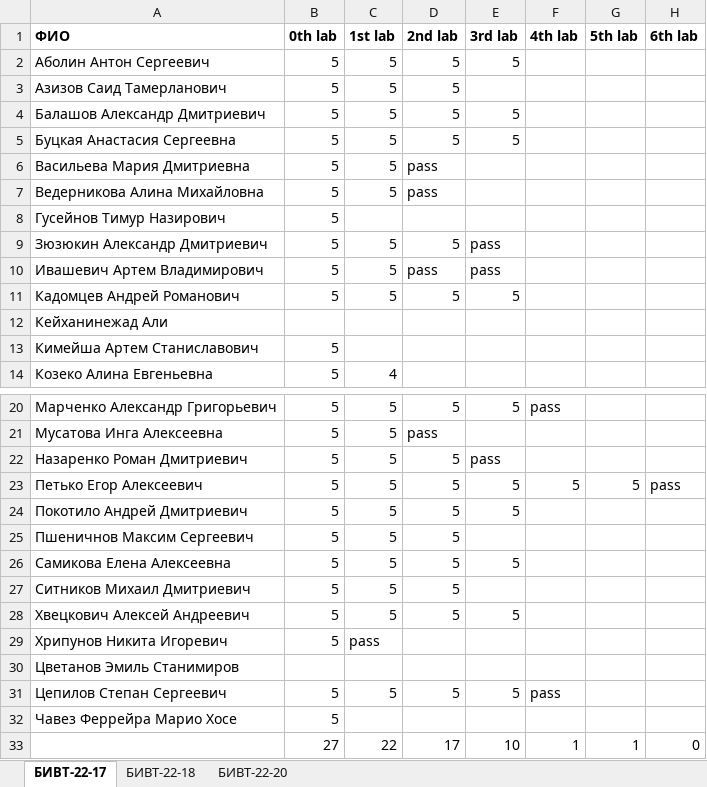
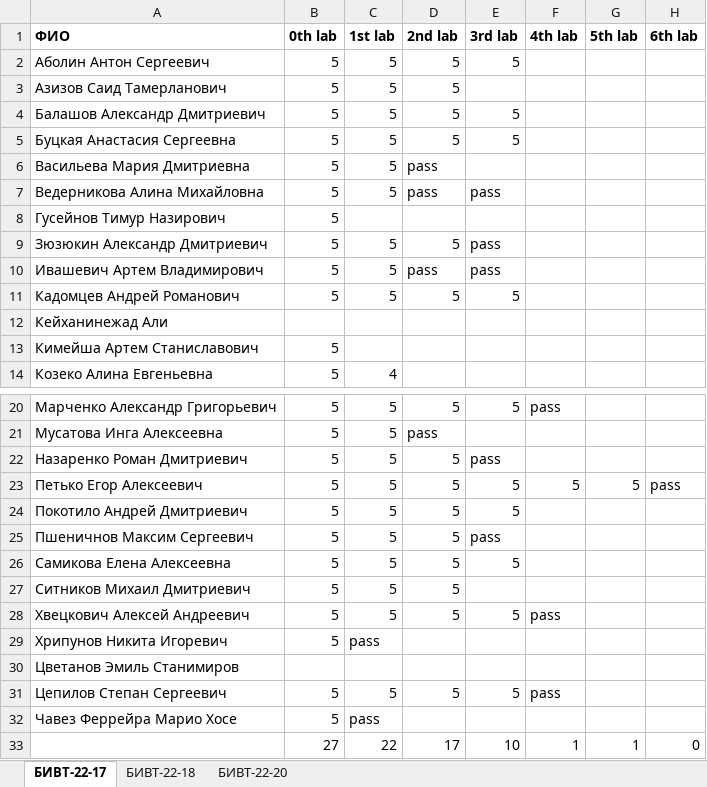
Before and after one commit to NemirovichMark/1st_Lesson, an Excel workbook: Progress.xlsx, sheet БИВТ-22-17, drawn as a sheet; only a part is shown, gaps mark what is left out; values as stored, in another font and other column widths than the file's, no borders; conditional formats not drawn; the diff names each change by its address in the sheet, - before the commit and + after, or states it on an @@ line.

Commit message:
Add files via upload

```diff
--- a/Progress.xlsx (sheet БИВТ-22-17)
+++ b/Progress.xlsx (sheet БИВТ-22-17)
-E7 (3rd lab): (empty)
+E7 (3rd lab): pass
-E25 (3rd lab): (empty)
+E25 (3rd lab): pass
-F28 (4th lab): (empty)
+F28 (4th lab): pass
-C32 (1st lab): (empty)
+C32 (1st lab): pass
```
Also changed, not shown: sheet БИВТ-22-18.
